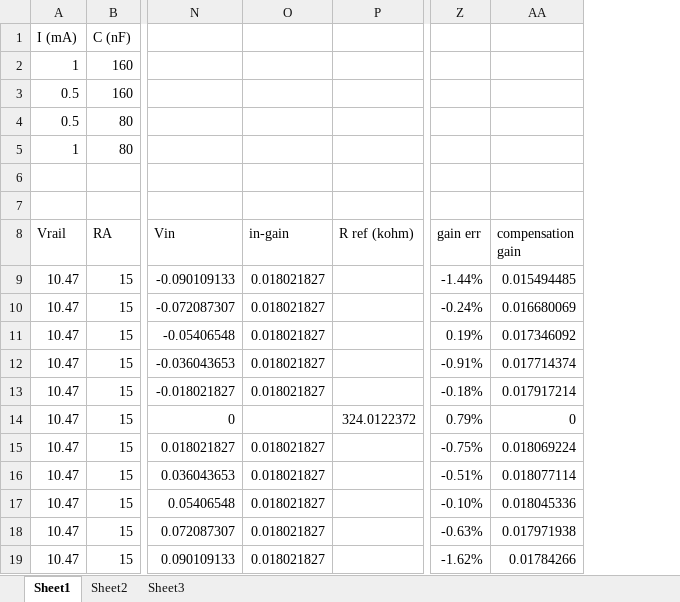
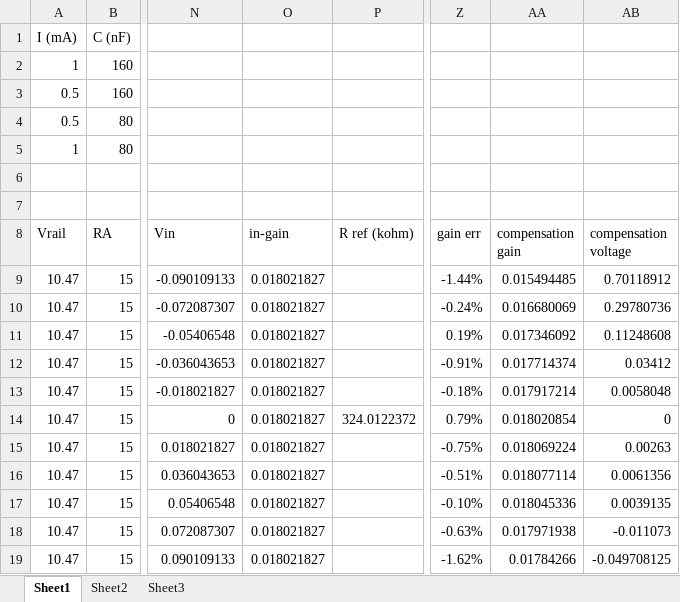
Before and after one commit to rabidaudio/synthesizer, an Excel workbook: vco/current-capacitance-calc.xlsx, sheet Sheet1, drawn as a sheet; only a part is shown, gaps mark what is left out; values as stored, in another font and other column widths than the file's, no borders; charts and pictures and conditional formats not drawn; the diff names each change by its address in the sheet, - before the commit and + after, or states it on an @@ line.

```diff
--- a/vco/current-capacitance-calc.xlsx (sheet Sheet1)
+++ b/vco/current-capacitance-calc.xlsx (sheet Sheet1)
+column AB (compensation voltage), rows 9-19: 0.70118912 | 0.29780736 | 0.11248608 | 0.03412 | 0.0058048 | 0 | 0.00263 | 0.0061356 | 0.0039135 | -0.011073 | -0.049708125
-O14 (in-gain): (empty)
+O14 (in-gain): 0.018021827
-AA14 (compensation gain): 0
+AA14 (compensation gain): 0.018020854
```
Also changed, not shown: charts or pictures, 10 other files.
